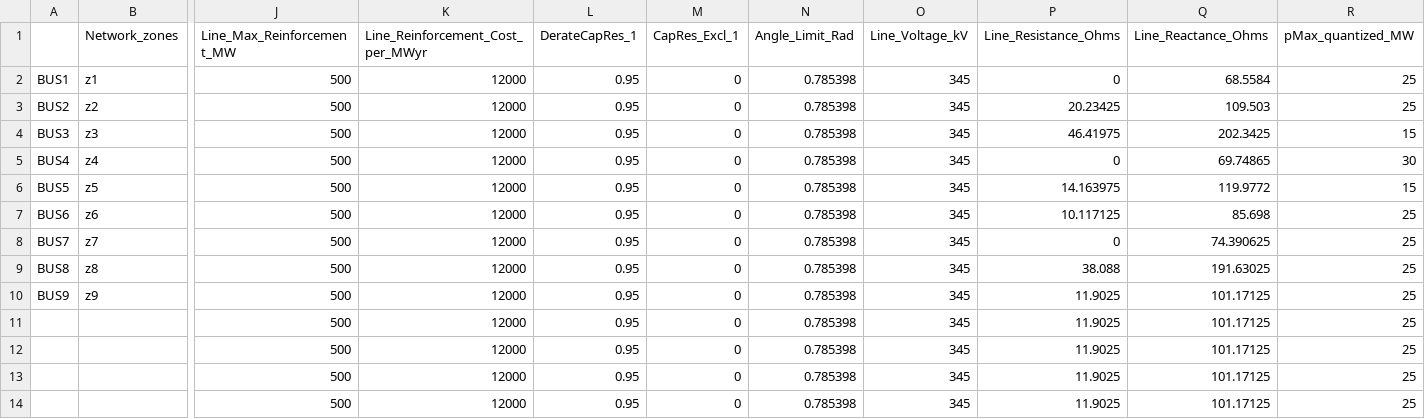
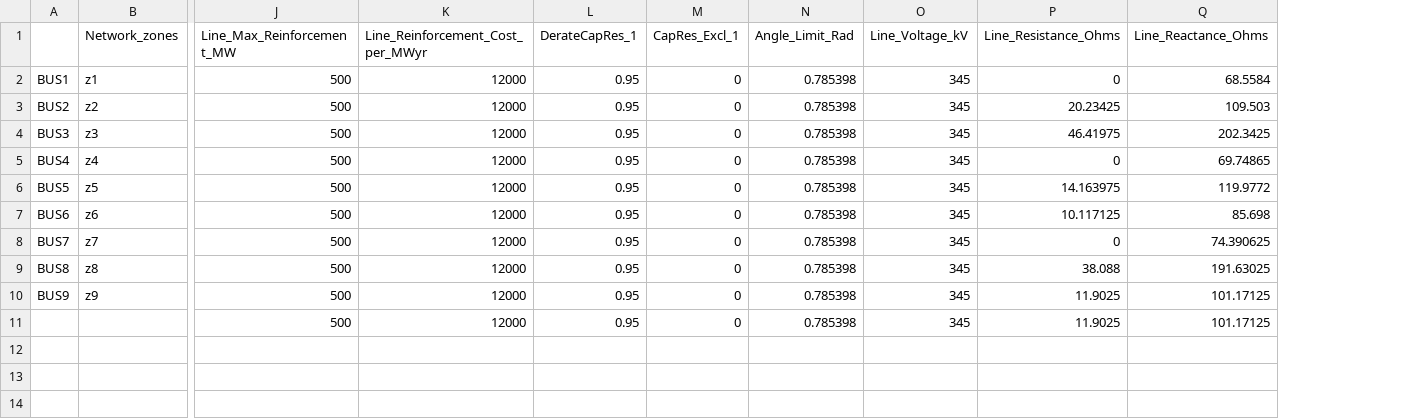
Before and after one commit to echojkie/GenX.jl, a CSV file: example_systems/10_IEEE_9_bus_DC_OPF/system/Network.csv, drawn as a sheet; only a part is shown, gaps mark what is left out; rows hold the shown columns only; the diff names each change by its address in the sheet, - before the commit and + after, or states it on an @@ line.

Commit message:
Modified candidate line file

```diff
--- a/example_systems/10_IEEE_9_bus_DC_OPF/system/Network.csv
+++ b/example_systems/10_IEEE_9_bus_DC_OPF/system/Network.csv
-column R (pMax_quantized_MW), rows 2-11: 25 | 25 | 15 | 30 | 15 | 25 | 25 | 25 | 25 | 25
-row 12:  |  | 500 | 12000 | 0.95 | 0 | 0.785398 | 345 | 11.9025 | 101.17125 | 25
-row 13:  |  | 500 | 12000 | 0.95 | 0 | 0.785398 | 345 | 11.9025 | 101.17125 | 25
-row 14:  |  | 500 | 12000 | 0.95 | 0 | 0.785398 | 345 | 11.9025 | 101.17125 | 25
```
Also changed, not shown: example_systems/10_IEEE_9_bus_DC_OPF/system/Candidate_line.csv, 5 other files.
